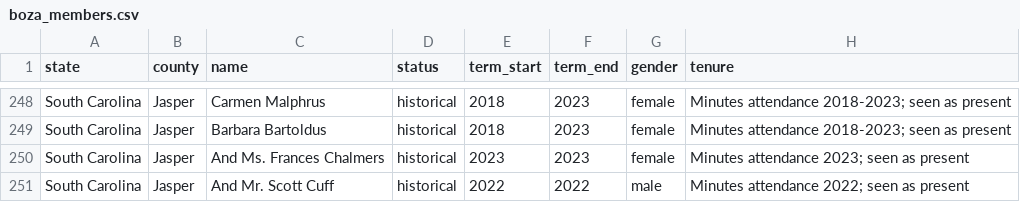
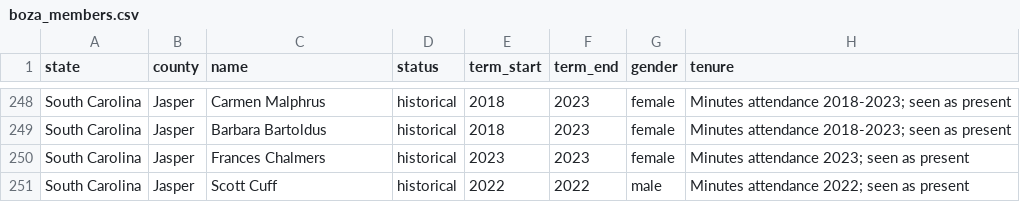
Before and after one commit to Coolgithub1/scaled-sc-scrape, a CSV file: boza_scraper/boza_members.csv, drawn as a sheet; only a part is shown, gaps mark what is left out.

```diff
--- a/boza_scraper/boza_members.csv
+++ b/boza_scraper/boza_members.csv
@@ -280,3 +280,3 @@ South Carolina,Jasper,Carmen Malphrus,historical,2018,2023,female,Minutes attend
 South Carolina,Jasper,Barbara Bartoldus,historical,2018,2023,female,Minutes attendance 2018-2023; seen as present
-South Carolina,Jasper,And Ms. Frances Chalmers,historical,2023,2023,female,Minutes attendance 2023; seen as present
-South Carolina,Jasper,And Mr. Scott Cuff,historical,2022,2022,male,Minutes attendance 2022; seen as present
+South Carolina,Jasper,Frances Chalmers,historical,2023,2023,female,Minutes attendance 2023; seen as present
+South Carolina,Jasper,Scott Cuff,historical,2022,2022,male,Minutes attendance 2022; seen as present
```
